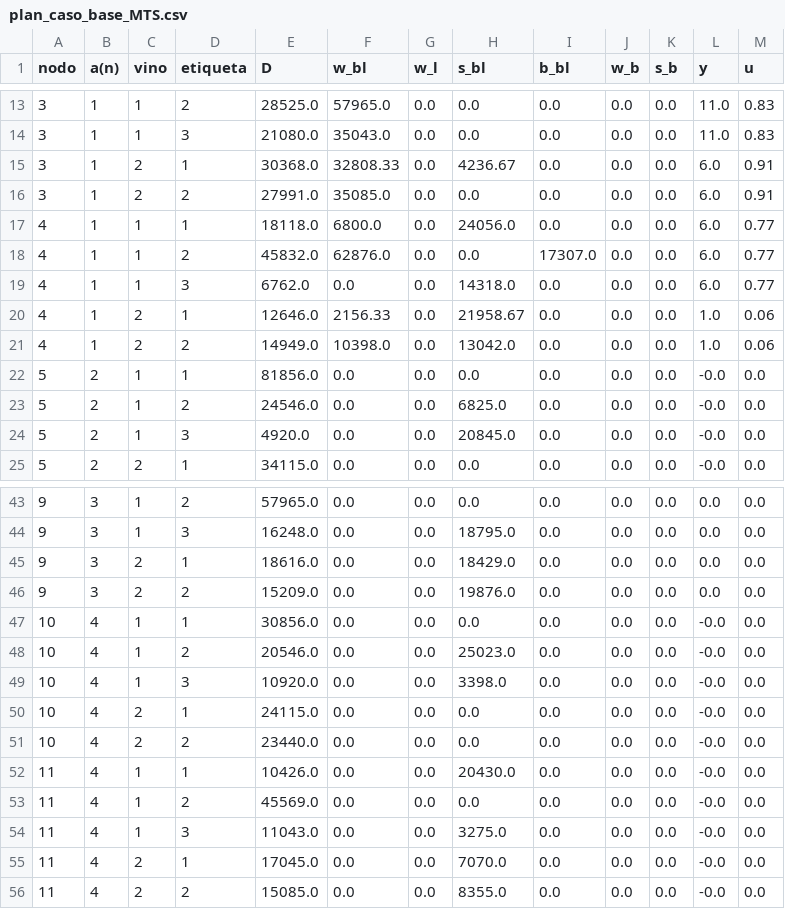
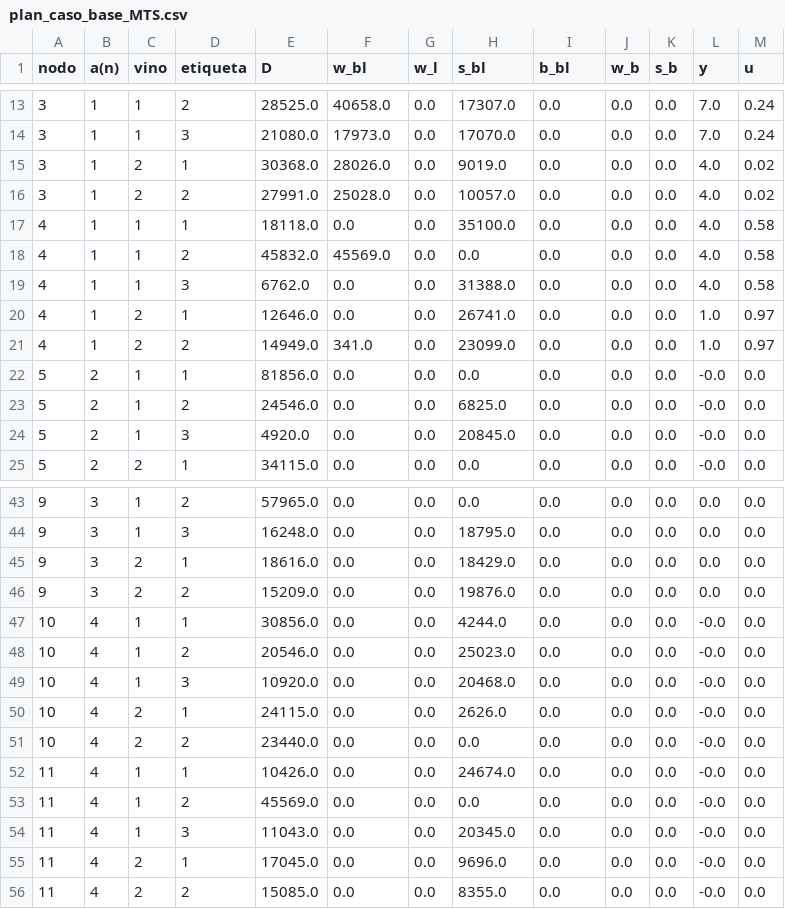
Before and after one commit to valegallegosbravo/Capstone-2026-01, a CSV file: Modelación_Matemática/resultados/plan_caso_base_MTS.csv, drawn as a sheet; only a part is shown, gaps mark what is left out; the diff covers the shown part only.

```diff
--- a/Modelación_Matemática/resultados/plan_caso_base_MTS.csv
+++ b/Modelación_Matemática/resultados/plan_caso_base_MTS.csv
@@ -13,10 +13,10 @@ nodo,a(n),vino,etiqueta,D,w_bl,w_l,s_bl,b_bl,w_b,s_b,y,u
-3,1,1,2,28525.0,57965.0,0.0,0.0,0.0,0.0,0.0,11.0,0.83
-3,1,1,3,21080.0,35043.0,0.0,0.0,0.0,0.0,0.0,11.0,0.83
-3,1,2,1,30368.0,32808.33,0.0,4236.67,0.0,0.0,0.0,6.0,0.91
-3,1,2,2,27991.0,35085.0,0.0,0.0,0.0,0.0,0.0,6.0,0.91
-4,1,1,1,18118.0,6800.0,0.0,24056.0,0.0,0.0,0.0,6.0,0.77
-4,1,1,2,45832.0,62876.0,0.0,0.0,17307.0,0.0,0.0,6.0,0.77
-4,1,1,3,6762.0,0.0,0.0,14318.0,0.0,0.0,0.0,6.0,0.77
-4,1,2,1,12646.0,2156.33,0.0,21958.67,0.0,0.0,0.0,1.0,0.06
-4,1,2,2,14949.0,10398.0,0.0,13042.0,0.0,0.0,0.0,1.0,0.06
+3,1,1,2,28525.0,40658.0,0.0,17307.0,0.0,0.0,0.0,7.0,0.24
+3,1,1,3,21080.0,17973.0,0.0,17070.0,0.0,0.0,0.0,7.0,0.24
+3,1,2,1,30368.0,28026.0,0.0,9019.0,0.0,0.0,0.0,4.0,0.02
+3,1,2,2,27991.0,25028.0,0.0,10057.0,0.0,0.0,0.0,4.0,0.02
+4,1,1,1,18118.0,0.0,0.0,35100.0,0.0,0.0,0.0,4.0,0.58
+4,1,1,2,45832.0,45569.0,0.0,0.0,0.0,0.0,0.0,4.0,0.58
+4,1,1,3,6762.0,0.0,0.0,31388.0,0.0,0.0,0.0,4.0,0.58
+4,1,2,1,12646.0,0.0,0.0,26741.0,0.0,0.0,0.0,1.0,0.97
+4,1,2,2,14949.0,341.0,0.0,23099.0,0.0,0.0,0.0,1.0,0.97
 5,2,1,1,81856.0,0.0,0.0,0.0,0.0,0.0,0.0,-0.0,0.0
@@ -46,11 +46,11 @@ nodo,a(n),vino,etiqueta,D,w_bl,w_l,s_bl,b_bl,w_b,s_b,y,u
 9,3,2,2,15209.0,0.0,0.0,19876.0,0.0,0.0,0.0,0.0,0.0
-10,4,1,1,30856.0,0.0,0.0,0.0,0.0,0.0,0.0,-0.0,0.0
+10,4,1,1,30856.0,0.0,0.0,4244.0,0.0,0.0,0.0,-0.0,0.0
 10,4,1,2,20546.0,0.0,0.0,25023.0,0.0,0.0,0.0,-0.0,0.0
-10,4,1,3,10920.0,0.0,0.0,3398.0,0.0,0.0,0.0,-0.0,0.0
-10,4,2,1,24115.0,0.0,0.0,0.0,0.0,0.0,0.0,-0.0,0.0
+10,4,1,3,10920.0,0.0,0.0,20468.0,0.0,0.0,0.0,-0.0,0.0
+10,4,2,1,24115.0,0.0,0.0,2626.0,0.0,0.0,0.0,-0.0,0.0
 10,4,2,2,23440.0,0.0,0.0,0.0,0.0,0.0,0.0,-0.0,0.0
-11,4,1,1,10426.0,0.0,0.0,20430.0,0.0,0.0,0.0,-0.0,0.0
+11,4,1,1,10426.0,0.0,0.0,24674.0,0.0,0.0,0.0,-0.0,0.0
 11,4,1,2,45569.0,0.0,0.0,0.0,0.0,0.0,0.0,-0.0,0.0
-11,4,1,3,11043.0,0.0,0.0,3275.0,0.0,0.0,0.0,-0.0,0.0
-11,4,2,1,17045.0,0.0,0.0,7070.0,0.0,0.0,0.0,-0.0,0.0
+11,4,1,3,11043.0,0.0,0.0,20345.0,0.0,0.0,0.0,-0.0,0.0
+11,4,2,1,17045.0,0.0,0.0,9696.0,0.0,0.0,0.0,-0.0,0.0
 11,4,2,2,15085.0,0.0,0.0,8355.0,0.0,0.0,0.0,-0.0,0.0
```
Also changed, not shown: 44 edited cells elsewhere in this file, Modelación_Matemática/resultados/barrido_C_PL.csv, Modelación_Matemática/resultados/plan_postergacion_total.csv, 8 other files.
